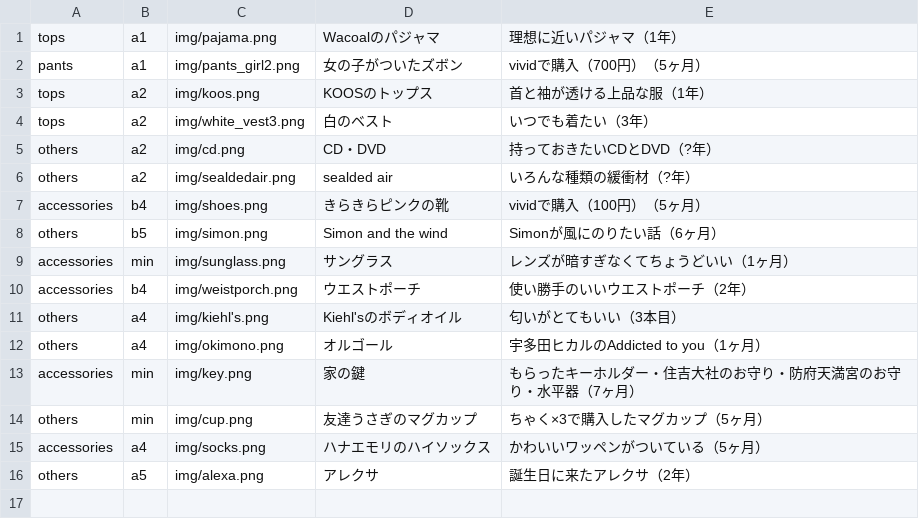
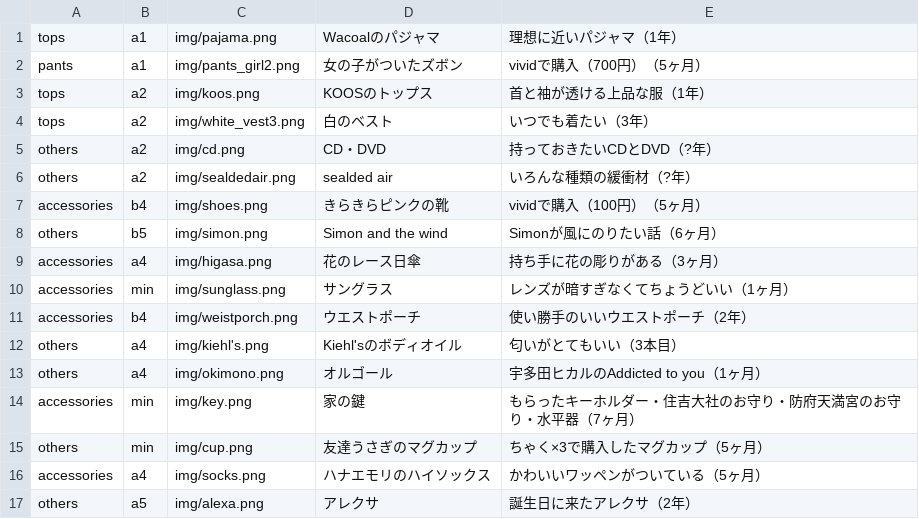
Before and after one commit to akutagawaayumi/img, a CSV file: img.csv, drawn as a sheet; the diff names each change by its address in the sheet, - before the commit and + after, or states it on an @@ line.

Commit message:
Update img.csv

```diff
--- a/img.csv
+++ b/img.csv
+row 9: accessories | a4 | img/higasa.png | 花のレース日傘 | 持ち手に花の彫りがある（3ヶ月）
```
